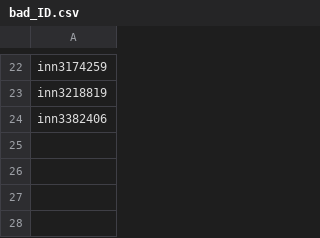
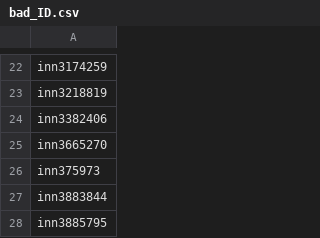
Before and after one commit to saspav/DFC-2025, a CSV file: 4cast_data/bad_ID.csv, drawn as a sheet; only a part is shown, gaps mark what is left out.

```diff
--- a/4cast_data/bad_ID.csv
+++ b/4cast_data/bad_ID.csv
@@ -24 +24,5 @@ inn3218819
 inn3382406
+inn3665270
+inn375973
+inn3883844
+inn3885795
```
Also changed, not shown: 1 other file.
